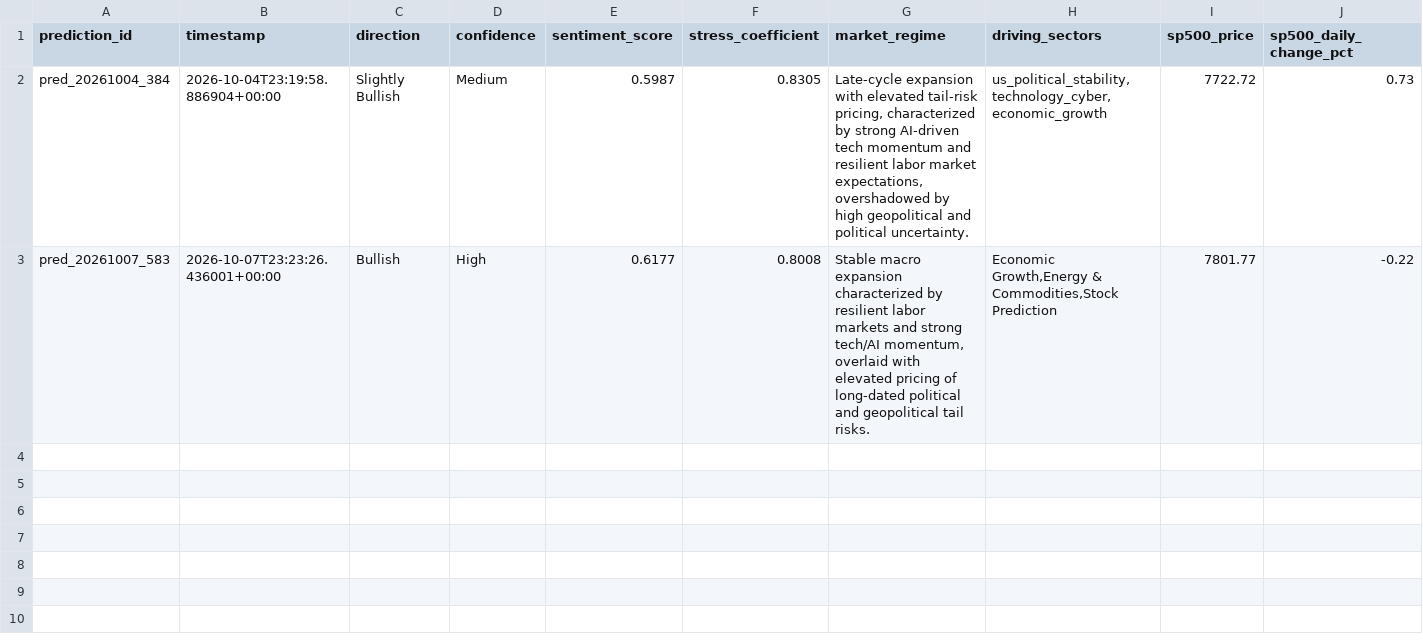
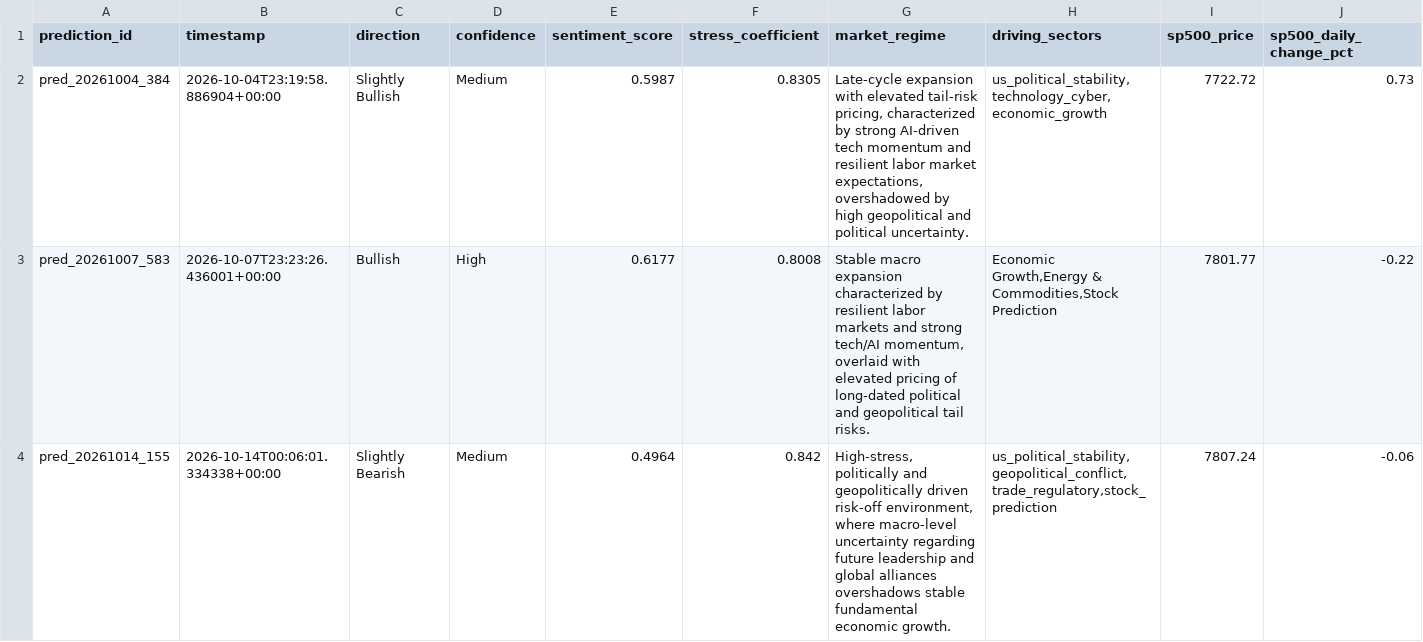
Before and after one commit to steven5chun/polymarket-sp500-agent, a CSV file: data/predictions.csv, drawn as a sheet; only a part is shown; rows hold the shown columns only; the diff names each change by its address in the sheet, - before the commit and + after, or states it on an @@ line.

```diff
--- a/data/predictions.csv
+++ b/data/predictions.csv
+row 4: pred_20261014_155 | 2026-10-14T00:06:01.334338+00:00 | Slightly Bearish | Medium | 0.4964 | 0.842 | High-stress, politically and geopolitically driven risk-off environment, where macro-level uncertainty regarding future leadership and global alliances overshadows stable fundamental economic growth. | us_political_stability,geopolitical_conflict,trade_regulatory,stock_prediction | 7807.24 | -0.06
```
Also changed, not shown: data/sectors.csv, 2 other files.
